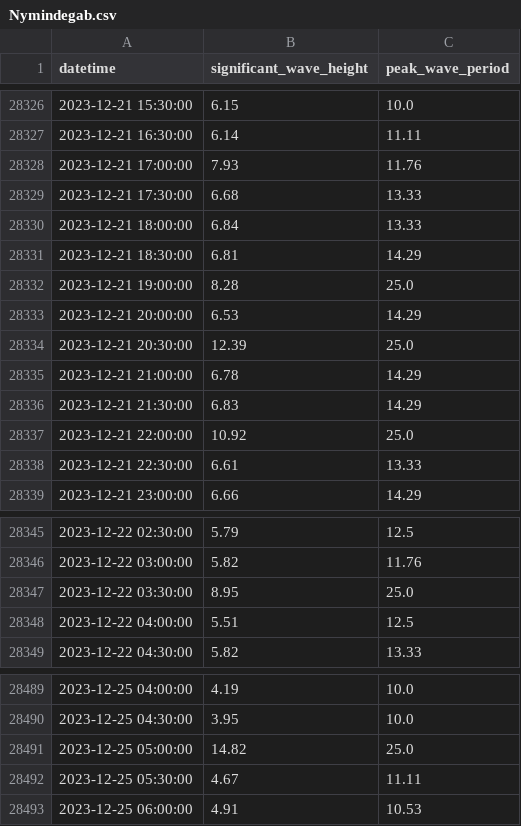
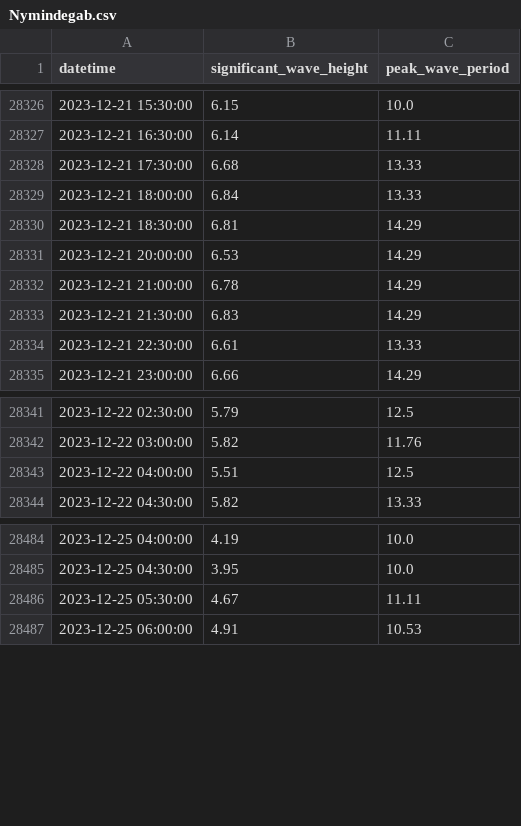
Before and after one commit to DHI/WaterBench-MIKE21SW-SouthernNorthSea, a CSV file: observations/measurements/Nymindegab.csv, drawn as a sheet; only a part is shown, gaps mark what is left out.

```diff
--- a/observations/measurements/Nymindegab.csv
+++ b/observations/measurements/Nymindegab.csv
@@ -28327,3 +28327,2 @@ datetime,significant_wave_height,peak_wave_period
 2023-12-21 16:30:00,6.14,11.11
-2023-12-21 17:00:00,7.93,11.76
 2023-12-21 17:30:00,6.68,13.33
@@ -28331,8 +28330,5 @@ datetime,significant_wave_height,peak_wave_period
 2023-12-21 18:30:00,6.81,14.29
-2023-12-21 19:00:00,8.28,25.0
 2023-12-21 20:00:00,6.53,14.29
-2023-12-21 20:30:00,12.39,25.0
 2023-12-21 21:00:00,6.78,14.29
 2023-12-21 21:30:00,6.83,14.29
-2023-12-21 22:00:00,10.92,25.0
 2023-12-21 22:30:00,6.61,13.33
@@ -28346,3 +28342,2 @@ datetime,significant_wave_height,peak_wave_period
 2023-12-22 03:00:00,5.82,11.76
-2023-12-22 03:30:00,8.95,25.0
 2023-12-22 04:00:00,5.51,12.5
@@ -28490,3 +28485,2 @@ datetime,significant_wave_height,peak_wave_period
 2023-12-25 04:30:00,3.95,10.0
-2023-12-25 05:00:00,14.82,25.0
 2023-12-25 05:30:00,4.67,11.11
```
Also changed, not shown: observations/measurements/6201047.csv, 26 other files.
